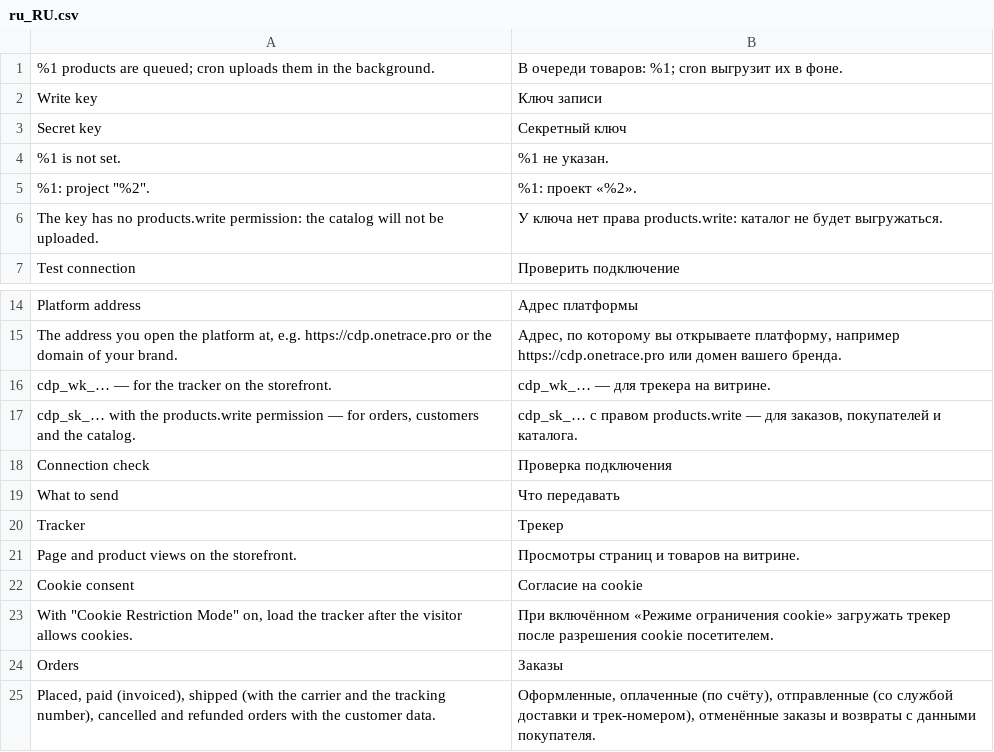
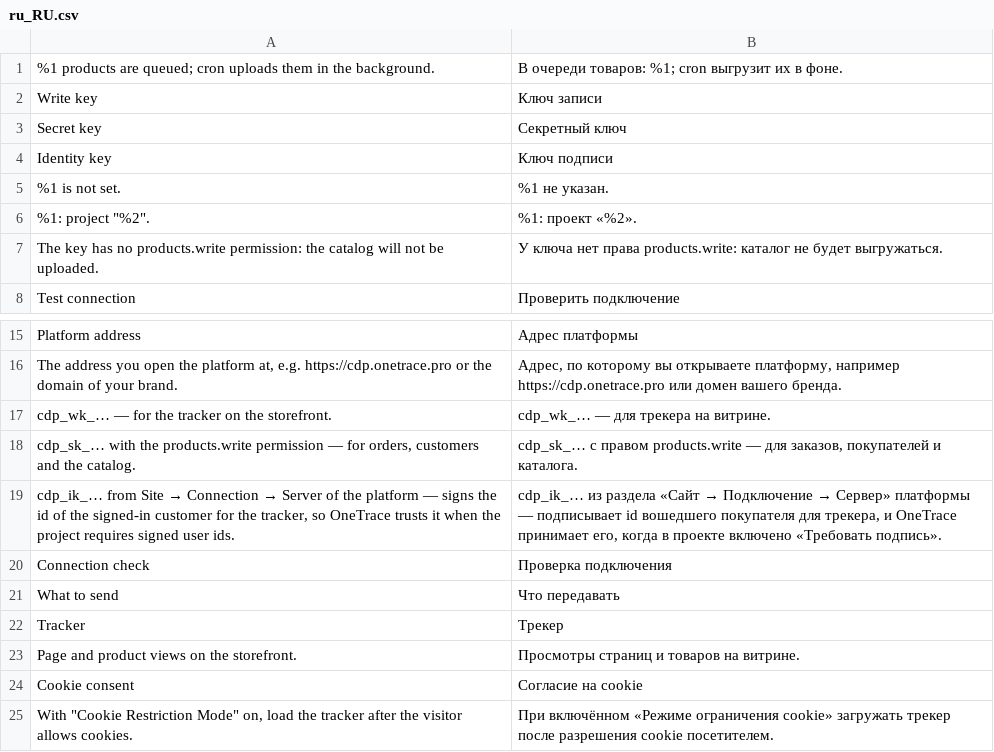
Before and after one commit to OneTracePro/onetrace-magento2, a CSV file: i18n/ru_RU.csv, drawn as a sheet; only a part is shown, gaps mark what is left out; the shorter side is filled out with more unchanged rows.

```diff
--- a/i18n/ru_RU.csv
+++ b/i18n/ru_RU.csv
@@ -3,2 +3,3 @@
 "Secret key","Секретный ключ"
+"Identity key","Ключ подписи"
 "%1 is not set.","%1 не указан."
@@ -17,2 +18,3 @@
 "cdp_sk_… with the products.write permission — for orders, customers and the catalog.","cdp_sk_… с правом products.write — для заказов, покупателей и каталога."
+"cdp_ik_… from Site → Connection → Server of the platform — signs the id of the signed-in customer for the tracker, so OneTrace trusts it when the project requires signed user ids.","cdp_ik_… из раздела «Сайт → Подключение → Сервер» платформы — подписывает id вошедшего покупателя для трекера, и OneTrace принимает его, когда в проекте включено «Требовать подпись»."
 "Connection check","Проверка подключения"
```
Also changed, not shown: i18n/en_US.csv, 13 other files.
